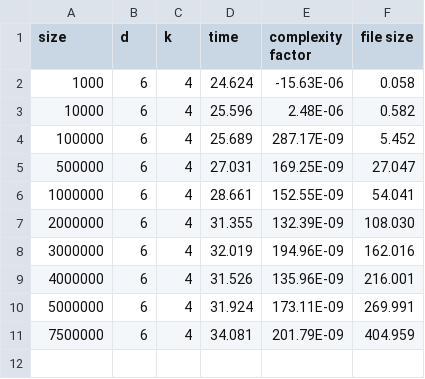
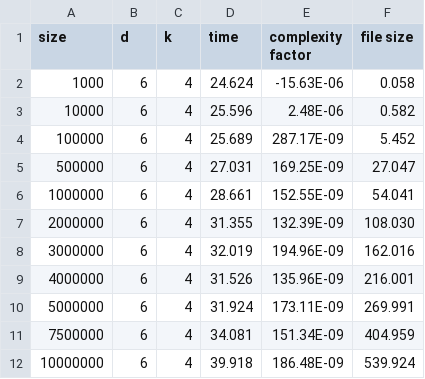
Before and after one commit to scarburato/distributedKMeans, a CSV file: bench/data.6.4.csv, drawn as a sheet.

```diff
--- a/bench/data.6.4.csv
+++ b/bench/data.6.4.csv
@@ -10,2 +10,3 @@ size,d,k,time,complexity factor,file size
 5000000,6,4,31.924,173.11E-09,269.991
-7500000,6,4,34.081,201.79E-09,404.959
+7500000,6,4,34.081,151.34E-09,404.959
+10000000,6,4,39.918,186.48E-09,539.924
```
Also changed, not shown: bench/aggregated.csv, bench/data.3.16.csv, 9 other files.
